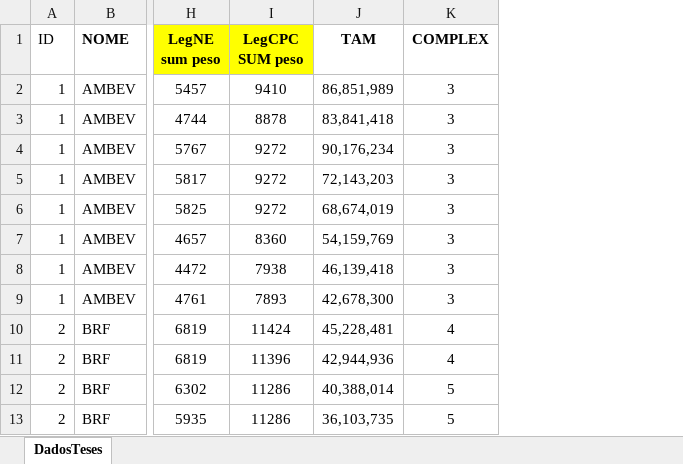
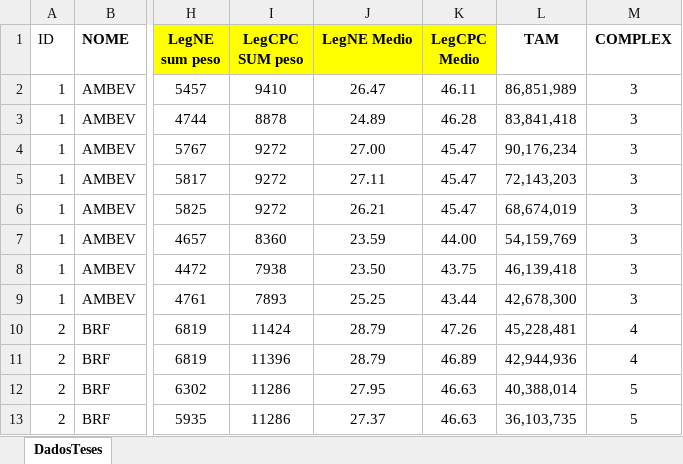
Before and after one commit to regismaicon09/teseLegibildiadeCPC, an Excel workbook: stata/BaseDadosCompiladaSumLegNeLegCPC.xlsx, sheet DadosTeses, drawn as a sheet; only a part is shown, gaps mark what is left out; values as stored, in another font and other column widths than the file's, no borders; the diff names each change by its address in the sheet, - before the commit and + after, or states it on an @@ line.

Commit message:
dados

```diff
--- a/stata/BaseDadosCompiladaSumLegNeLegCPC.xlsx (sheet DadosTeses)
+++ b/stata/BaseDadosCompiladaSumLegNeLegCPC.xlsx (sheet DadosTeses)
+column J (LegNE Medio), rows 2-13: 26.47 | 24.89 | 27.00 | 27.11 | 26.21 | 23.59 | 23.50 | 25.25 | 28.79 | 28.79 | 27.95 | 27.37
+column K (LegCPC Medio), rows 2-13: 46.11 | 46.28 | 45.47 | 45.47 | 45.47 | 44.00 | 43.75 | 43.44 | 47.26 | 46.89 | 46.63 | 46.63
```
Also changed, not shown: formulas that keep their value, 4 other files.
